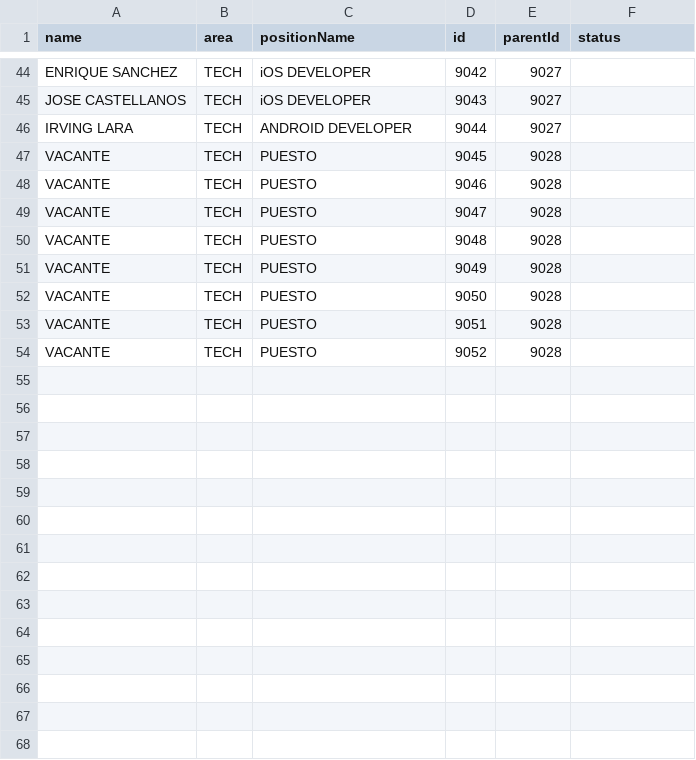
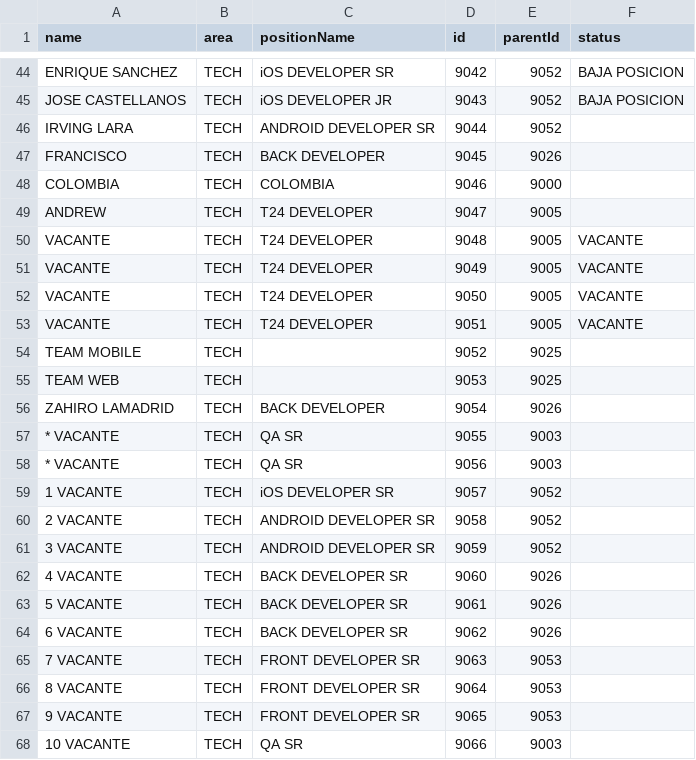
Before and after one commit to JaguarTux/liliana-nmk, a CSV file: organigramatech.csv, drawn as a sheet; only a part is shown, gaps mark what is left out; removed rows and columns are numbered as before the commit, all else as after; the diff covers the shown part only; the diff names each change by its address in the sheet, - before the commit and + after, or states it on an @@ line.

Commit message:
update tech

```diff
--- a/organigramatech.csv
+++ b/organigramatech.csv
-C44 (positionName): iOS DEVELOPER
+C44 (positionName): iOS DEVELOPER SR
-E44:E46 (parentId): 9027
+E44:E46 (parentId): 9052
-F44:F45 (status): (empty)
+F44:F45 (status): BAJA POSICION
-C45 (positionName): iOS DEVELOPER
+C45 (positionName): iOS DEVELOPER JR
-C46 (positionName): ANDROID DEVELOPER
+C46 (positionName): ANDROID DEVELOPER SR
-row 47: VACANTE | TECH | PUESTO | 9045 | 9028
-row 48: VACANTE | TECH | PUESTO | 9046 | 9028
-row 49: VACANTE | TECH | PUESTO | 9047 | 9028
+row 47: FRANCISCO | TECH | BACK DEVELOPER | 9045 | 9026
+row 48: COLOMBIA | TECH | COLOMBIA | 9046 | 9000
+row 49: ANDREW | TECH | T24 DEVELOPER | 9047 | 9005
-C50:C53 (positionName): PUESTO
+C50:C53 (positionName): T24 DEVELOPER
-E50:E53 (parentId): 9028
+E50:E53 (parentId): 9005
-F50:F53 (status): (empty)
+F50:F53 (status): VACANTE
-row 54: VACANTE | TECH | PUESTO | 9052 | 9028
+row 54: TEAM MOBILE | TECH |  | 9052 | 9025
+row 55: TEAM WEB | TECH |  | 9053 | 9025
+row 56: ZAHIRO LAMADRID | TECH | BACK DEVELOPER | 9054 | 9026
+row 57: * VACANTE | TECH | QA SR | 9055 | 9003
+row 58: * VACANTE | TECH | QA SR | 9056 | 9003
+row 59: 1 VACANTE | TECH | iOS DEVELOPER SR | 9057 | 9052
+row 60: 2 VACANTE | TECH | ANDROID DEVELOPER SR | 9058 | 9052
+row 61: 3 VACANTE | TECH | ANDROID DEVELOPER SR | 9059 | 9052
+row 62: 4 VACANTE | TECH | BACK DEVELOPER SR | 9060 | 9026
+row 63: 5 VACANTE | TECH | BACK DEVELOPER SR | 9061 | 9026
+row 64: 6 VACANTE | TECH | BACK DEVELOPER SR | 9062 | 9026
+row 65: 7 VACANTE | TECH | FRONT DEVELOPER SR | 9063 | 9053
+row 66: 8 VACANTE | TECH | FRONT DEVELOPER SR | 9064 | 9053
+row 67: 9 VACANTE | TECH | FRONT DEVELOPER SR | 9065 | 9053
+row 68: 10 VACANTE | TECH | QA SR | 9066 | 9003
```
Also changed, not shown: 2 added rows, 2 removed rows and 41 edited cells elsewhere in this file.
